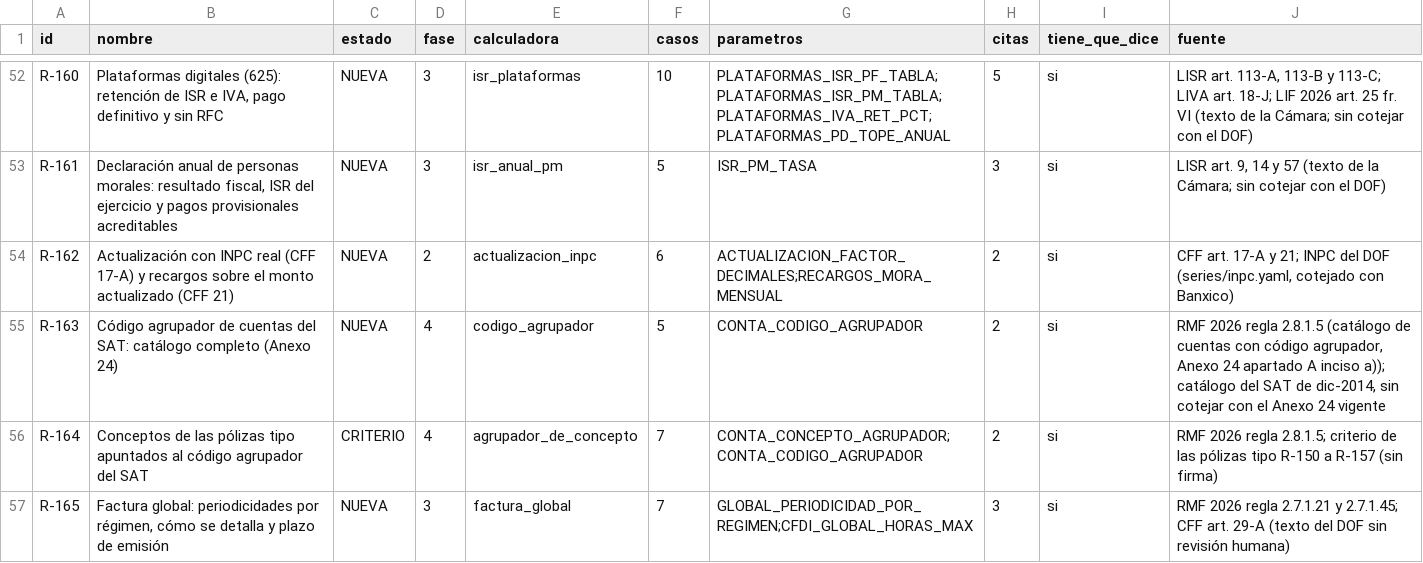
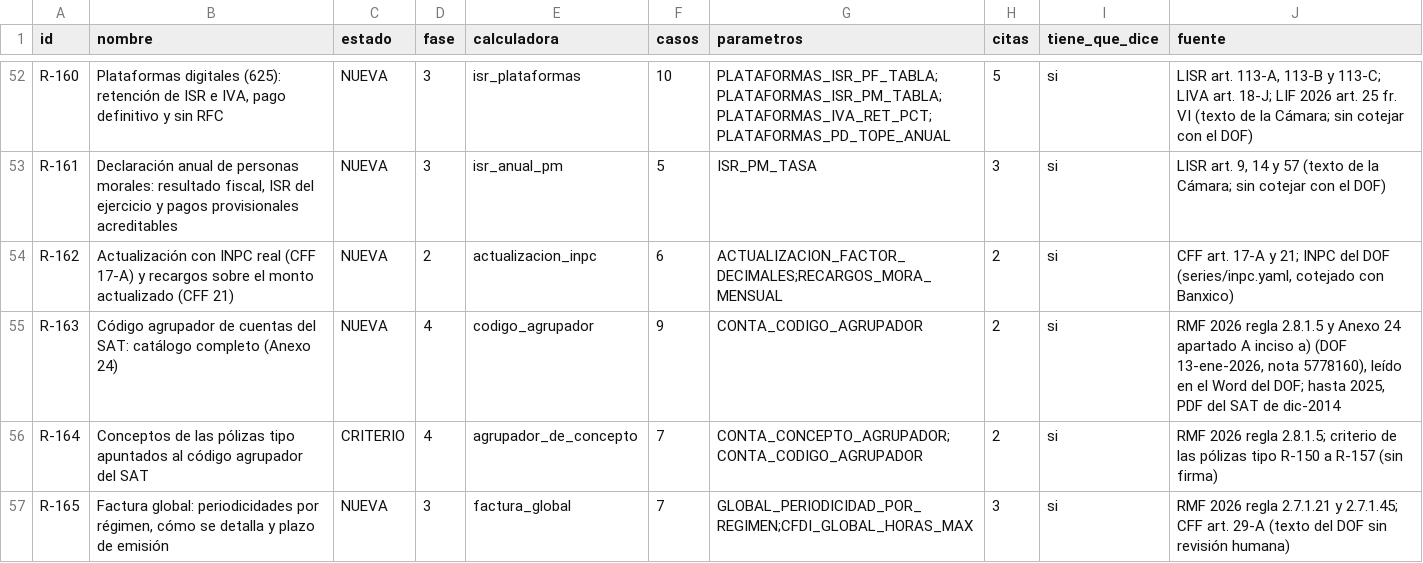
Before and after one commit to Erickddp/inteligencia-mx, a CSV file: datos_abiertos/reglas.csv, drawn as a sheet; only a part is shown, gaps mark what is left out.

```diff
--- a/datos_abiertos/reglas.csv
+++ b/datos_abiertos/reglas.csv
@@ -54,3 +54,3 @@ R-161,"Declaración anual de personas morales: resultado fiscal, ISR del ejercic
 R-162,Actualización con INPC real (CFF 17-A) y recargos sobre el monto actualizado (CFF 21),NUEVA,2,actualizacion_inpc,6,ACTUALIZACION_FACTOR_DECIMALES;RECARGOS_MORA_MENSUAL,2,si,"CFF art. 17-A y 21; INPC del DOF (series/inpc.yaml, cotejado con Banxico)"
-R-163,Código agrupador de cuentas del SAT: catálogo completo (Anexo 24),NUEVA,4,codigo_agrupador,5,CONTA_CODIGO_AGRUPADOR,2,si,"RMF 2026 regla 2.8.1.5 (catálogo de cuentas con código agrupador, Anexo 24 apartado A inciso a)); catálogo del SAT de dic-2014, sin cotejar con el Anexo 24 vigente"
+R-163,Código agrupador de cuentas del SAT: catálogo completo (Anexo 24),NUEVA,4,codigo_agrupador,9,CONTA_CODIGO_AGRUPADOR,2,si,"RMF 2026 regla 2.8.1.5 y Anexo 24 apartado A inciso a) (DOF 13-ene-2026, nota 5778160), leído en el Word del DOF; hasta 2025, PDF del SAT de dic-2014"
 R-164,Conceptos de las pólizas tipo apuntados al código agrupador del SAT,CRITERIO,4,agrupador_de_concepto,7,CONTA_CONCEPTO_AGRUPADOR;CONTA_CODIGO_AGRUPADOR,2,si,RMF 2026 regla 2.8.1.5; criterio de las pólizas tipo R-150 a R-157 (sin firma)
```
Also changed, not shown: datos_abiertos/parametros.csv, 4 other files.
